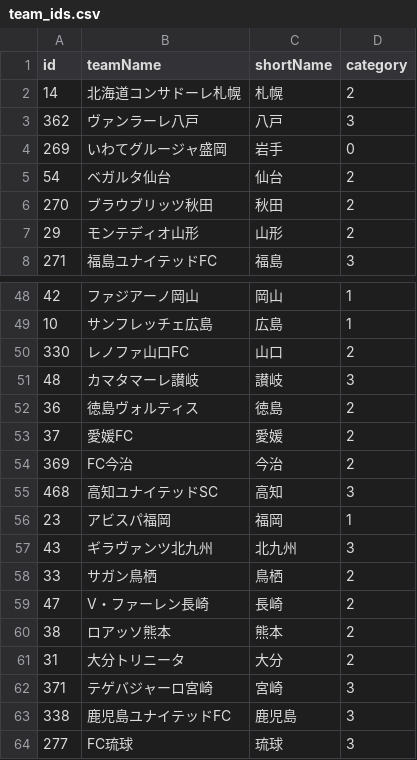
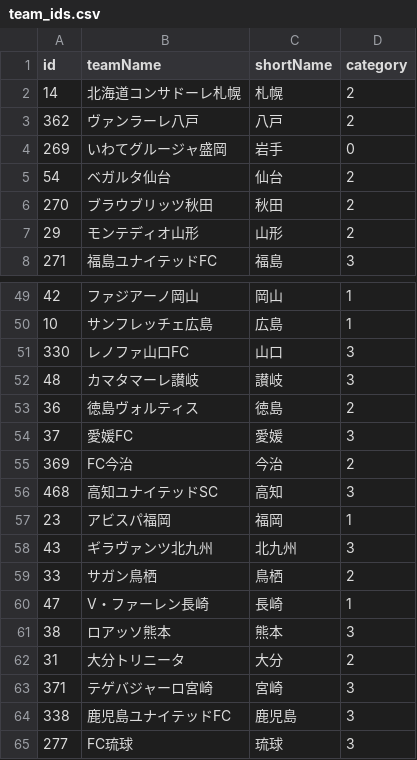
Before and after one commit to k-addtimes/jleague_open_data, a CSV file: team_ids.csv, drawn as a sheet; only a part is shown, gaps mark what is left out; the diff covers the shown part only.

```diff
--- a/team_ids.csv
+++ b/team_ids.csv
@@ -2,3 +2,3 @@ id, teamName,shortName, category
 14, 北海道コンサドーレ札幌, 札幌, 2
-362, ヴァンラーレ八戸, 八戸, 3
+362, ヴァンラーレ八戸, 八戸, 2
 269, いわてグルージャ盛岡, 岩手, 0
@@ -49,6 +50,6 @@ id, teamName,shortName, category
 10, サンフレッチェ広島, 広島, 1
-330, レノファ山口FC, 山口, 2
+330, レノファ山口FC, 山口, 3
 48, カマタマーレ讃岐, 讃岐, 3
 36, 徳島ヴォルティス, 徳島, 2
-37, 愛媛FC, 愛媛, 2
+37, 愛媛FC, 愛媛, 3
 369, FC今治, 今治, 2
@@ -58,4 +59,4 @@ id, teamName,shortName, category
 33, サガン鳥栖, 鳥栖, 2
-47, V・ファーレン長崎, 長崎, 2
-38, ロアッソ熊本, 熊本, 2
+47, V・ファーレン長崎, 長崎, 1
+38, ロアッソ熊本, 熊本, 3
 31, 大分トリニータ, 大分, 2
```
Also changed, not shown: 1 added row and 7 edited cells elsewhere in this file.
